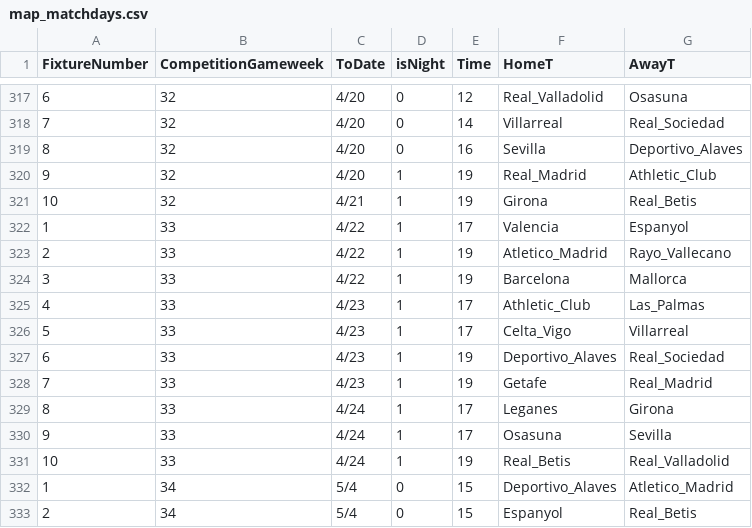
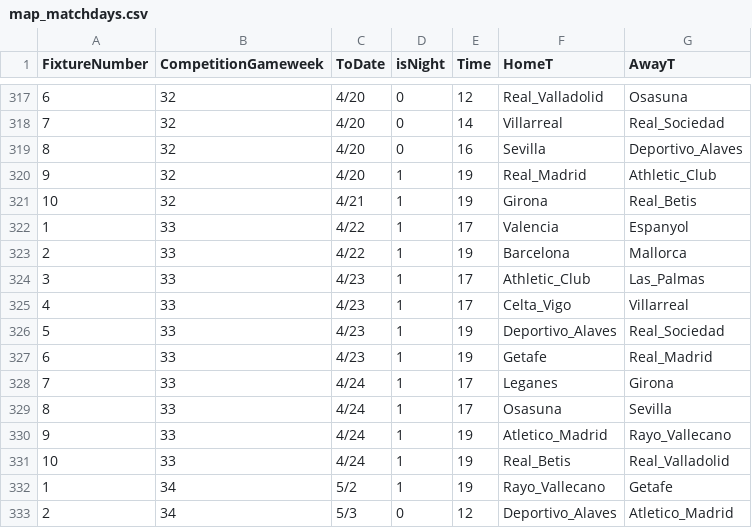
Before and after one commit to Grand-PES/League-Server-content, a CSV file: SPAIN_D1_LEAGUE/2024/map_matchdays.csv, drawn as a sheet; only a part is shown, gaps mark what is left out; the diff covers the shown part only.

```diff
--- a/SPAIN_D1_LEAGUE/2024/map_matchdays.csv
+++ b/SPAIN_D1_LEAGUE/2024/map_matchdays.csv
@@ -322,12 +322,12 @@ FixtureNumber,CompetitionGameweek,ToDate,isNight,Time,HomeT,AwayT
 1,33,4/22,1,17,Valencia,Espanyol
-2,33,4/22,1,19,Atletico_Madrid,Rayo_Vallecano
-3,33,4/22,1,19,Barcelona,Mallorca
-4,33,4/23,1,17,Athletic_Club,Las_Palmas
-5,33,4/23,1,17,Celta_Vigo,Villarreal
-6,33,4/23,1,19,Deportivo_Alaves,Real_Sociedad
-7,33,4/23,1,19,Getafe,Real_Madrid
-8,33,4/24,1,17,Leganes,Girona
-9,33,4/24,1,17,Osasuna,Sevilla
+2,33,4/22,1,19,Barcelona,Mallorca
+3,33,4/23,1,17,Athletic_Club,Las_Palmas
+4,33,4/23,1,17,Celta_Vigo,Villarreal
+5,33,4/23,1,19,Deportivo_Alaves,Real_Sociedad
+6,33,4/23,1,19,Getafe,Real_Madrid
+7,33,4/24,1,17,Leganes,Girona
+8,33,4/24,1,17,Osasuna,Sevilla
+9,33,4/24,1,19,Atletico_Madrid,Rayo_Vallecano
 10,33,4/24,1,19,Real_Betis,Real_Valladolid
-1,34,5/4,0,15,Deportivo_Alaves,Atletico_Madrid
-2,34,5/4,0,15,Espanyol,Real_Betis
+1,34,5/2,1,19,Rayo_Vallecano,Getafe
+2,34,5/3,0,12,Deportivo_Alaves,Atletico_Madrid
```
Also changed, not shown: 168 edited cells elsewhere in this file, ENGLAND_D1_LEAGUE/2024/map_matchdays.csv, ITALY_D1_LEAGUE/2024/map_matchdays.csv, 6 other files.
